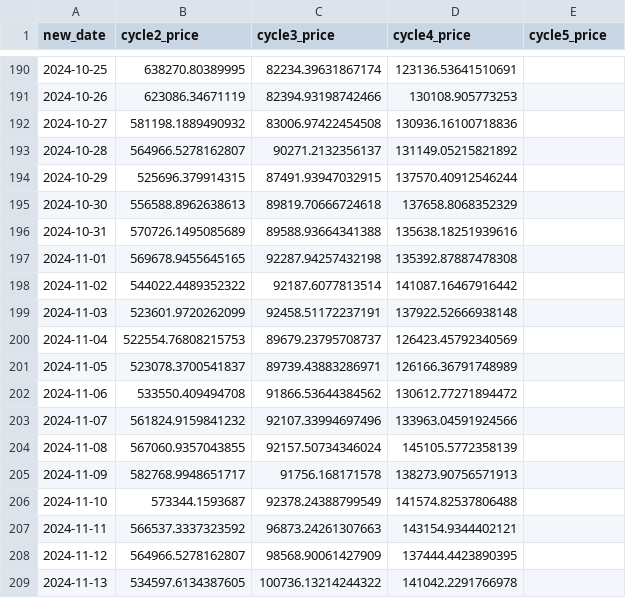
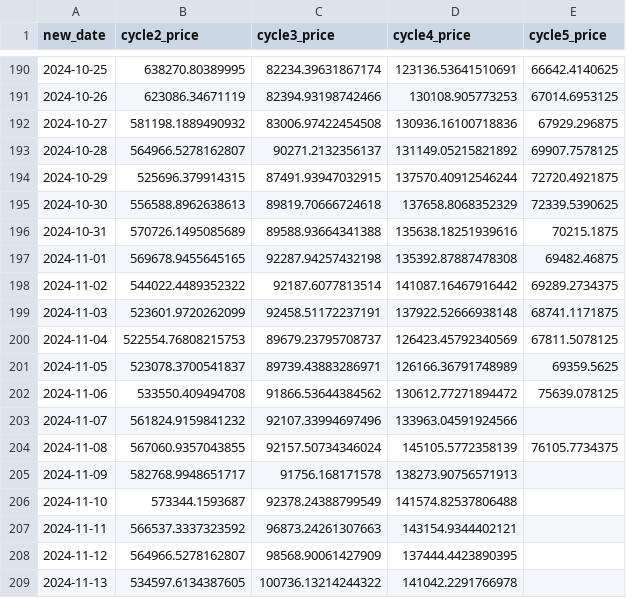
Before and after one commit to guevarch/BitcoinFinal, a CSV file: Resources/combined_cycles.csv, drawn as a sheet; only a part is shown, gaps mark what is left out; the diff covers the shown part only.

```diff
--- a/Resources/combined_cycles.csv
+++ b/Resources/combined_cycles.csv
@@ -190,16 +190,16 @@ new_date,cycle2_price,cycle3_price,cycle4_price,cycle5_price
-2024-10-25,638270.80389995,82234.39631867174,123136.53641510691,
-2024-10-26,623086.34671119,82394.93198742466,130108.905773253,
-2024-10-27,581198.1889490932,83006.97422454508,130936.16100718836,
-2024-10-28,564966.5278162807,90271.2132356137,131149.05215821892,
-2024-10-29,525696.379914315,87491.93947032915,137570.40912546244,
-2024-10-30,556588.8962638613,89819.70666724618,137658.8068352329,
-2024-10-31,570726.1495085689,89588.93664341388,135638.18251939616,
-2024-11-01,569678.9455645165,92287.94257432198,135392.87887478308,
-2024-11-02,544022.4489352322,92187.6077813514,141087.16467916442,
-2024-11-03,523601.9720262099,92458.51172237191,137922.52666938148,
-2024-11-04,522554.76808215753,89679.23795708737,126423.45792340569,
-2024-11-05,523078.3700541837,89739.43883286971,126166.36791748989,
-2024-11-06,533550.409494708,91866.53644384562,130612.77271894472,
+2024-10-25,638270.80389995,82234.39631867174,123136.53641510691,66642.4140625
+2024-10-26,623086.34671119,82394.93198742466,130108.905773253,67014.6953125
+2024-10-27,581198.1889490932,83006.97422454508,130936.16100718836,67929.296875
+2024-10-28,564966.5278162807,90271.2132356137,131149.05215821892,69907.7578125
+2024-10-29,525696.379914315,87491.93947032915,137570.40912546244,72720.4921875
+2024-10-30,556588.8962638613,89819.70666724618,137658.8068352329,72339.5390625
+2024-10-31,570726.1495085689,89588.93664341388,135638.18251939616,70215.1875
+2024-11-01,569678.9455645165,92287.94257432198,135392.87887478308,69482.46875
+2024-11-02,544022.4489352322,92187.6077813514,141087.16467916442,69289.2734375
+2024-11-03,523601.9720262099,92458.51172237191,137922.52666938148,68741.1171875
+2024-11-04,522554.76808215753,89679.23795708737,126423.45792340569,67811.5078125
+2024-11-05,523078.3700541837,89739.43883286971,126166.36791748989,69359.5625
+2024-11-06,533550.409494708,91866.53644384562,130612.77271894472,75639.078125
 2024-11-07,561824.9159841232,92107.33994697496,133963.04591924566,
-2024-11-08,567060.9357043855,92157.50734346024,145105.5772358139,
+2024-11-08,567060.9357043855,92157.50734346024,145105.5772358139,76105.7734375
 2024-11-09,582768.9948651717,91756.168171578,138273.90756571913,
```
Also changed, not shown: 27 edited cells elsewhere in this file, Resources/power.csv, 5 other files.
